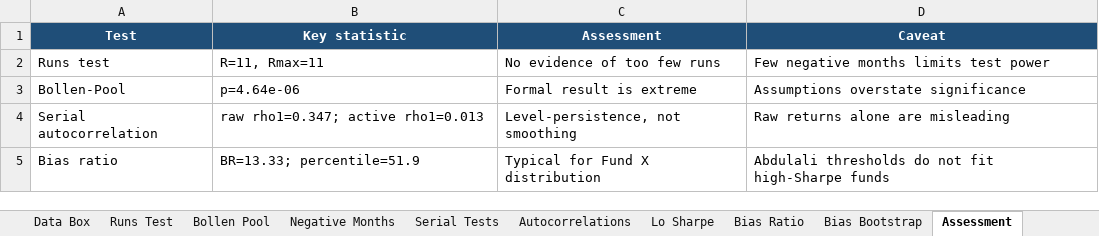
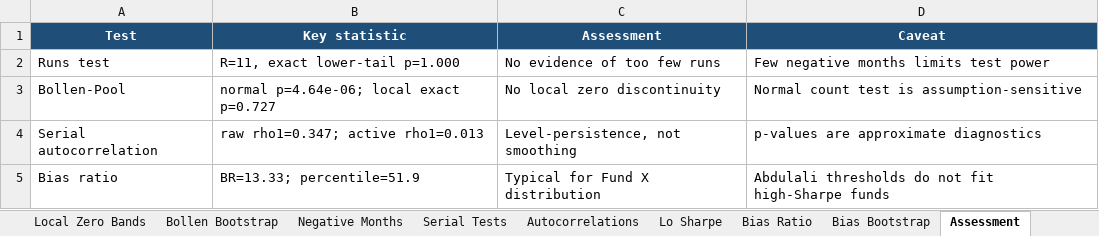
Before and after one commit to Harman6139/lsq-project1-automation, an Excel workbook: workspace/assignment_3/Assignment_3_Statistical_Integrity_Tests.xlsx, sheet Assessment, drawn as a sheet; values as stored, in another font and other column widths than the file's, no borders; the diff names each change by its address in the sheet, - before the commit and + after, or states it on an @@ line.

Commit message:
Refine assignment 3 assumption-aware tests

```diff
--- a/workspace/assignment_3/Assignment_3_Statistical_Integrity_Tests.xlsx (sheet Assessment)
+++ b/workspace/assignment_3/Assignment_3_Statistical_Integrity_Tests.xlsx (sheet Assessment)
+sheet tab: Local Zero Bands
+sheet tab: Bollen Bootstrap
-B2 (Key statistic): R=11, Rmax=11
+B2 (Key statistic): R=11, exact lower-tail p=1.000
-B3 (Key statistic): p=4.64e-06
+B3 (Key statistic): normal p=4.64e-06; local exact p=0.727
-C3 (Assessment): Formal result is extreme
+C3 (Assessment): No local zero discontinuity
-D3 (Caveat): Assumptions overstate significance
+D3 (Caveat): Normal count test is assumption-sensitive
-D4 (Caveat): Raw returns alone are misleading
+D4 (Caveat): p-values are approximate diagnostics
```
Also changed, not shown: sheet Data Box, other sheet tabs, 7 other files.
